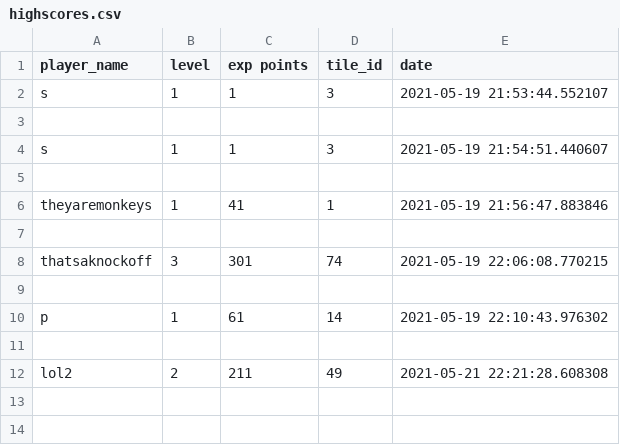
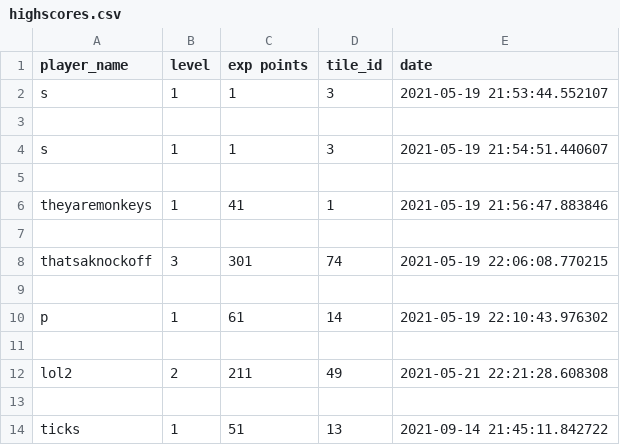
Before and after one commit to vlouvet/pyquest-game, a CSV file: highscores.csv, drawn as a sheet; the diff names each change by its address in the sheet, - before the commit and + after, or states it on an @@ line.

```diff
--- a/highscores.csv
+++ b/highscores.csv
+row 13: (empty)
+row 14: ticks | 1 | 51 | 13 | 2021-09-14 21:45:11.842722
```
Also changed, not shown: 5 other files.
